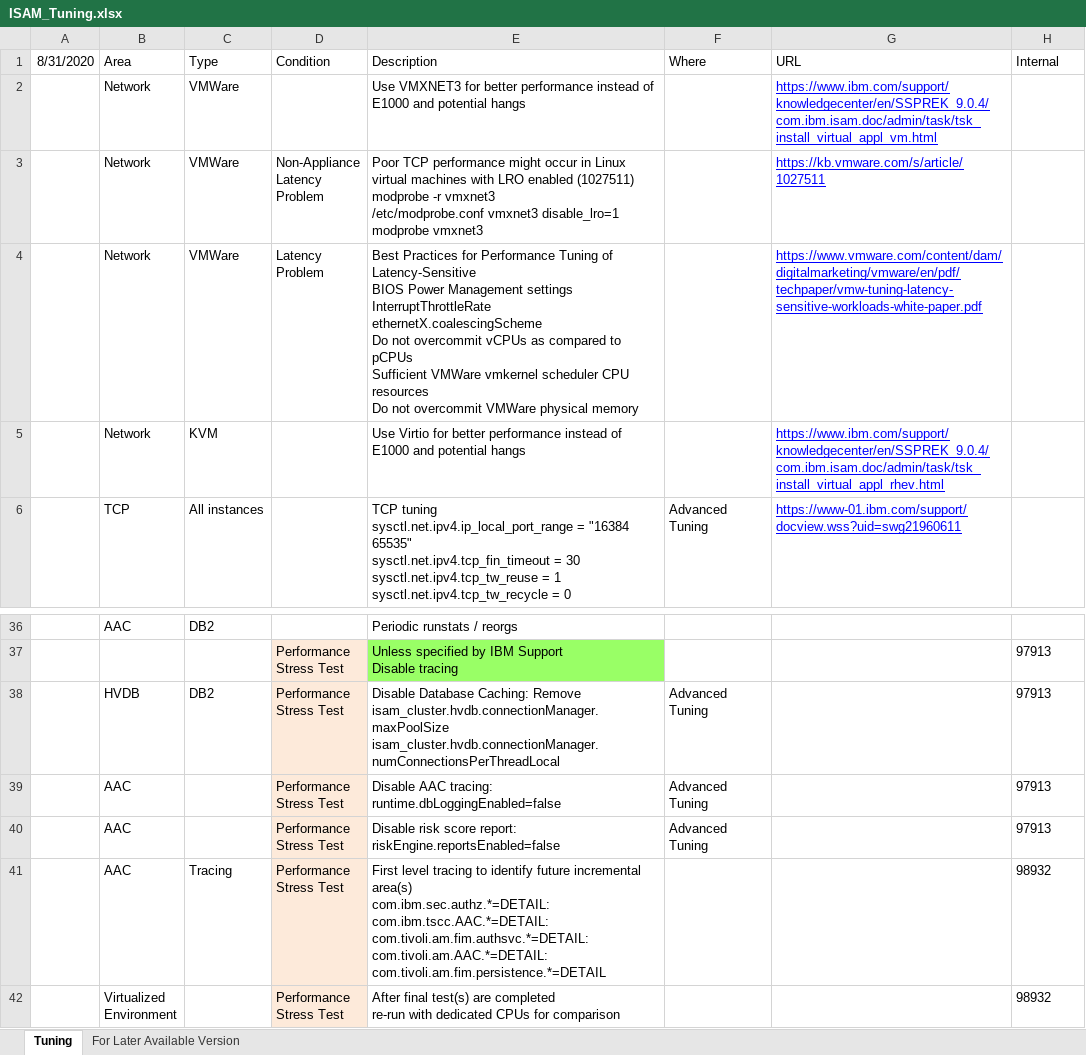
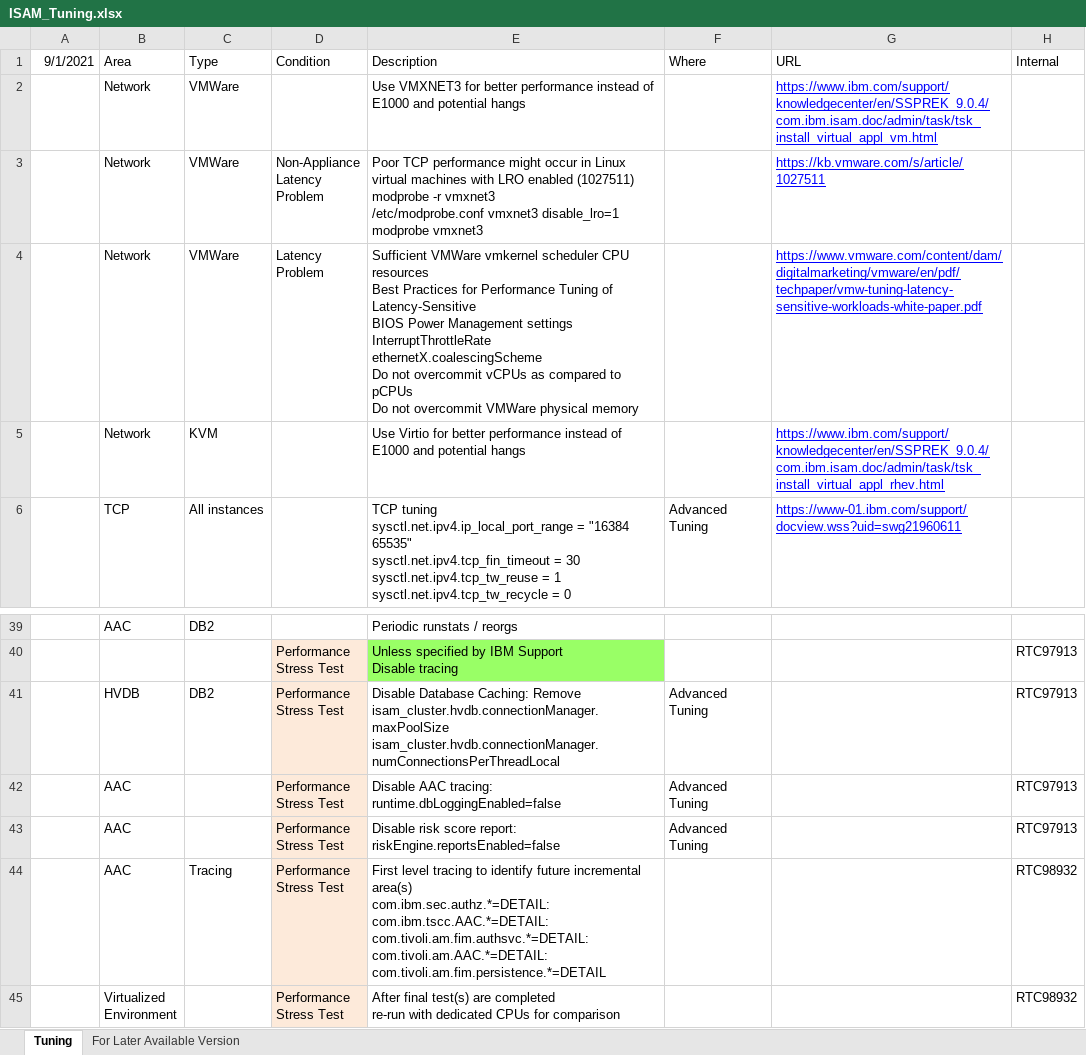
Before and after one commit to IBM-Security/isam-support, an Excel workbook: tuning/ISAM_Tuning.xlsx, sheet Tuning, drawn as a sheet; only a part is shown, gaps mark what is left out; values as stored, in another font and other column widths than the file's, no borders; addresses are those after the commit; ↵ is a line break in a cell; the diff covers the shown part only; the diff names each change by its address in the sheet, - before the commit and + after, or states it on an @@ line.

Commit message:
9/1/2021 changes

```diff
--- a/tuning/ISAM_Tuning.xlsx (sheet Tuning)
+++ b/tuning/ISAM_Tuning.xlsx (sheet Tuning)
-A1: 8/31/2020
+A1: 9/1/2021
-E4 (Description): Best Practices for Performance Tuning of Latency-Sensitive ↵ BIOS Power Management settings ↵ InterruptThrottleRate ↵ ethernetX.coalescingScheme ↵ Do not overcommit vCPUs as compared to pCPUs ↵ Sufficient VMWare vmkernel scheduler CPU resources ↵ Do not…
+E4 (Description): Sufficient VMWare vmkernel scheduler CPU resources ↵ Best Practices for Performance Tuning of Latency-Sensitive ↵ BIOS Power Management settings ↵ InterruptThrottleRate ↵ ethernetX.coalescingScheme ↵ Do not overcommit vCPUs as compared to pCPUs ↵ Do not…
-H40:H43 (Internal): 97913
+H40:H43 (Internal): RTC97913
-H44:H45 (Internal): 98932
+H44:H45 (Internal): RTC98932
```
Also changed, not shown: 5 added rows, 2 removed rows, 22 edited cells and cell formats elsewhere in this sheet.
